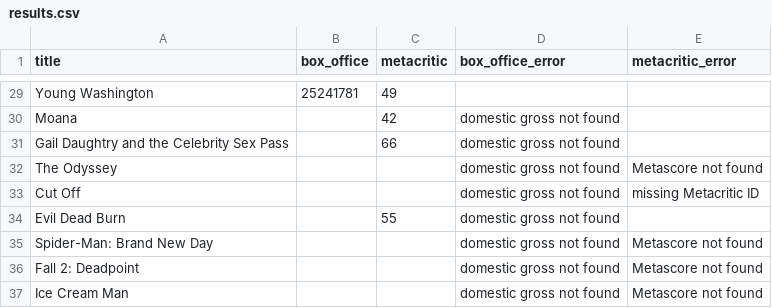
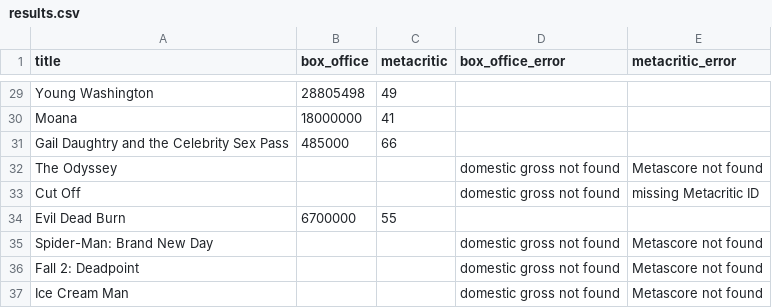
Before and after one commit to damonbayer/big-pic-preview, a CSV file: games/2026-summer/results.csv, drawn as a sheet; only a part is shown, gaps mark what is left out; the diff covers the shown part only; the diff names each change by its address in the sheet, - before the commit and + after, or states it on an @@ line.

```diff
--- a/games/2026-summer/results.csv
+++ b/games/2026-summer/results.csv
-B29 (box_office): 25241781
+B29 (box_office): 28805498
-B30 (box_office): (empty)
+B30 (box_office): 18000000
-C30 (metacritic): 42
+C30 (metacritic): 41
-D30:D31 (box_office_error): domestic gross not found
+D30:D31 (box_office_error): (empty)
-B31 (box_office): (empty)
+B31 (box_office): 485000
-B34 (box_office): (empty)
+B34 (box_office): 6700000
-D34 (box_office_error): domestic gross not found
+D34 (box_office_error): (empty)
```
Also changed, not shown: 18 edited cells elsewhere in this file.
